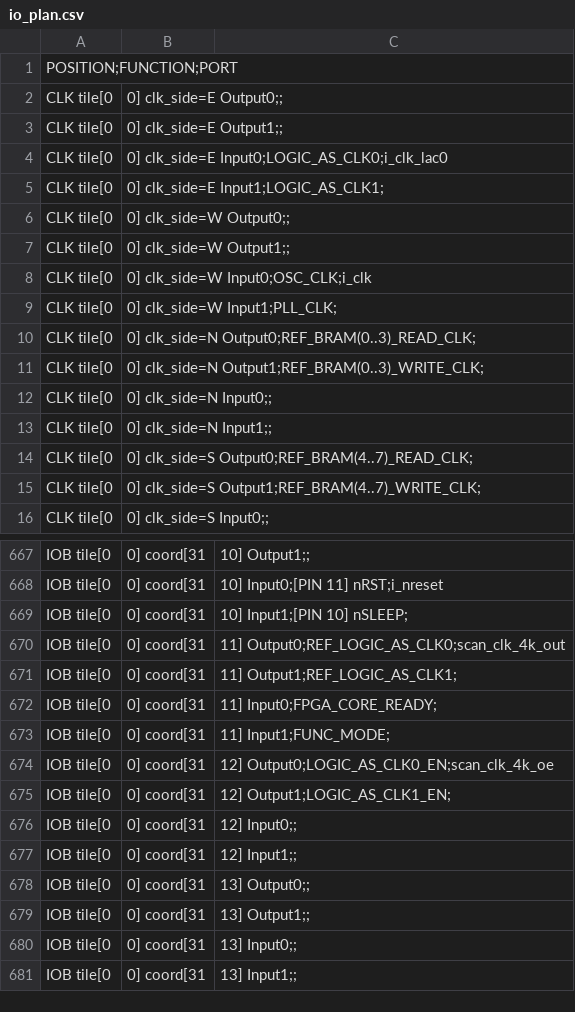
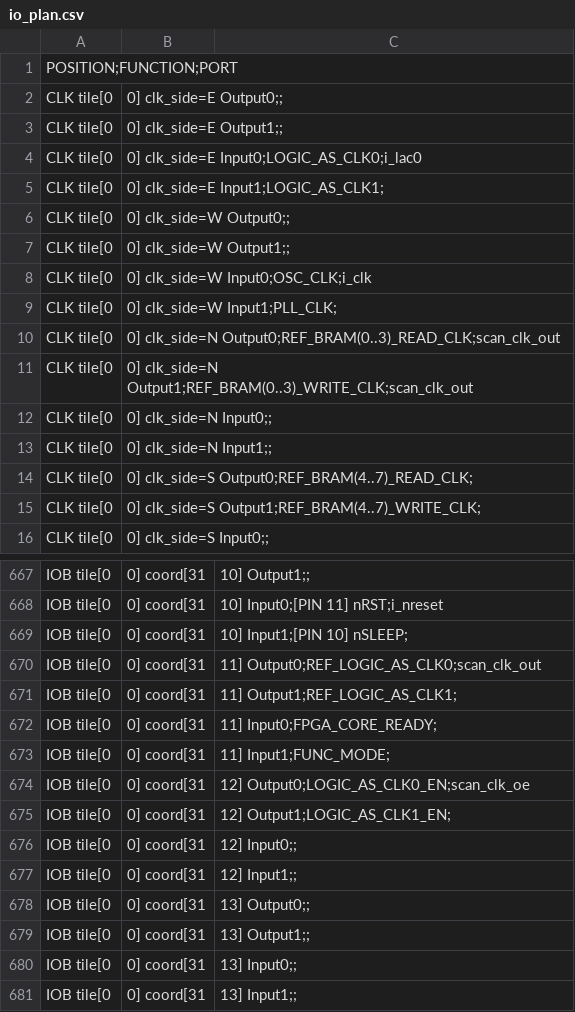
Before and after one commit to K4zuki/forgefpga-trial-report, a CSV file: matrixled64/ffpga/src/io_plan.csv, drawn as a sheet; only a part is shown, gaps mark what is left out.

Commit message:
update io_plan.csv - apply signal name changes

```diff
--- a/matrixled64/ffpga/src/io_plan.csv
+++ b/matrixled64/ffpga/src/io_plan.csv
@@ -3,3 +3,3 @@ CLK tile[0, 0] clk_side=E Output0;;
 CLK tile[0, 0] clk_side=E Output1;;
-CLK tile[0, 0] clk_side=E Input0;LOGIC_AS_CLK0;i_clk_lac0
+CLK tile[0, 0] clk_side=E Input0;LOGIC_AS_CLK0;i_lac0
 CLK tile[0, 0] clk_side=E Input1;LOGIC_AS_CLK1;
@@ -9,4 +9,4 @@ CLK tile[0, 0] clk_side=W Input0;OSC_CLK;i_clk
 CLK tile[0, 0] clk_side=W Input1;PLL_CLK;
-CLK tile[0, 0] clk_side=N Output0;REF_BRAM(0..3)_READ_CLK;
-CLK tile[0, 0] clk_side=N Output1;REF_BRAM(0..3)_WRITE_CLK;
+CLK tile[0, 0] clk_side=N Output0;REF_BRAM(0..3)_READ_CLK;scan_clk_out
+CLK tile[0, 0] clk_side=N Output1;REF_BRAM(0..3)_WRITE_CLK;scan_clk_out
 CLK tile[0, 0] clk_side=N Input0;;
@@ -669,3 +669,3 @@ IOB tile[0, 0] coord[31, 10] Input0;[PIN 11] nRST;i_nreset
 IOB tile[0, 0] coord[31, 10] Input1;[PIN 10] nSLEEP;
-IOB tile[0, 0] coord[31, 11] Output0;REF_LOGIC_AS_CLK0;scan_clk_4k_out
+IOB tile[0, 0] coord[31, 11] Output0;REF_LOGIC_AS_CLK0;scan_clk_out
 IOB tile[0, 0] coord[31, 11] Output1;REF_LOGIC_AS_CLK1;
@@ -673,3 +673,3 @@ IOB tile[0, 0] coord[31, 11] Input0;FPGA_CORE_READY;
 IOB tile[0, 0] coord[31, 11] Input1;FUNC_MODE;
-IOB tile[0, 0] coord[31, 12] Output0;LOGIC_AS_CLK0_EN;scan_clk_4k_oe
+IOB tile[0, 0] coord[31, 12] Output0;LOGIC_AS_CLK0_EN;scan_clk_oe
 IOB tile[0, 0] coord[31, 12] Output1;LOGIC_AS_CLK1_EN;
```
